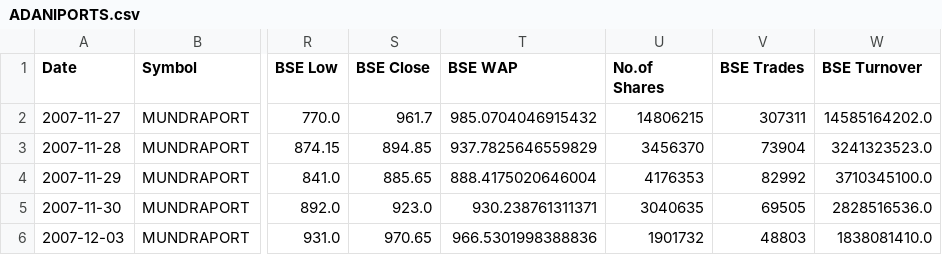
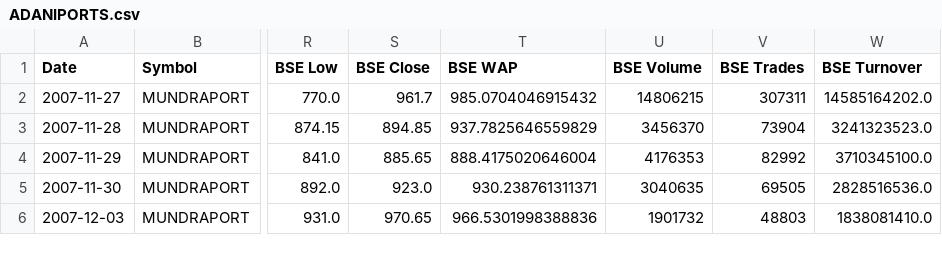
Before and after one commit to NegativeZone/stock_trader, a CSV file: dataset/active/ADANIPORTS.csv, drawn as a sheet; only a part is shown, gaps mark what is left out; the diff names each change by its address in the sheet, - before the commit and + after, or states it on an @@ line.

```diff
--- a/dataset/active/ADANIPORTS.csv
+++ b/dataset/active/ADANIPORTS.csv
-U1: No.of Shares
+U1: BSE Volume
```
Also changed, not shown: dataset/active/BAJAJ-AUTO.csv, dataset/active/BAJAJFINSV.csv, 52 other files.
